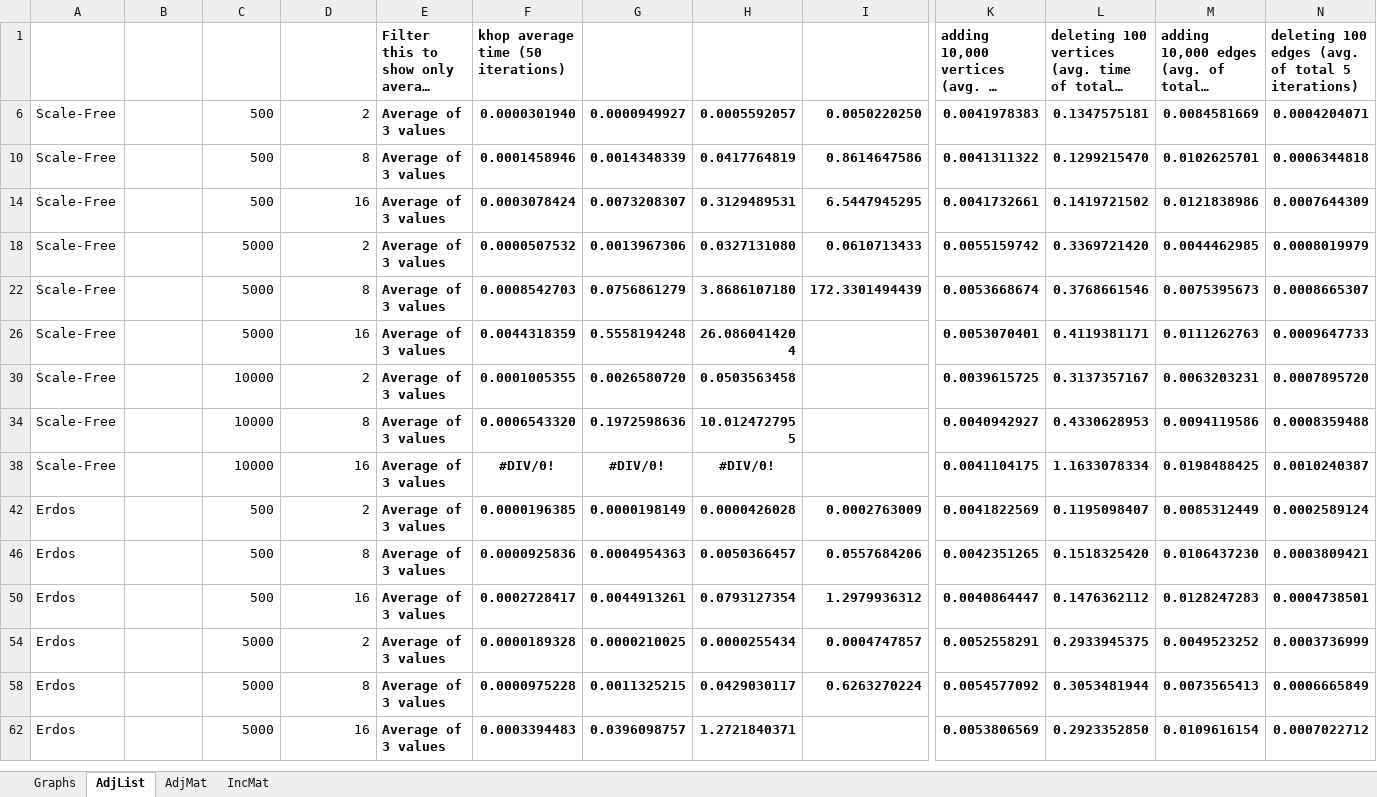
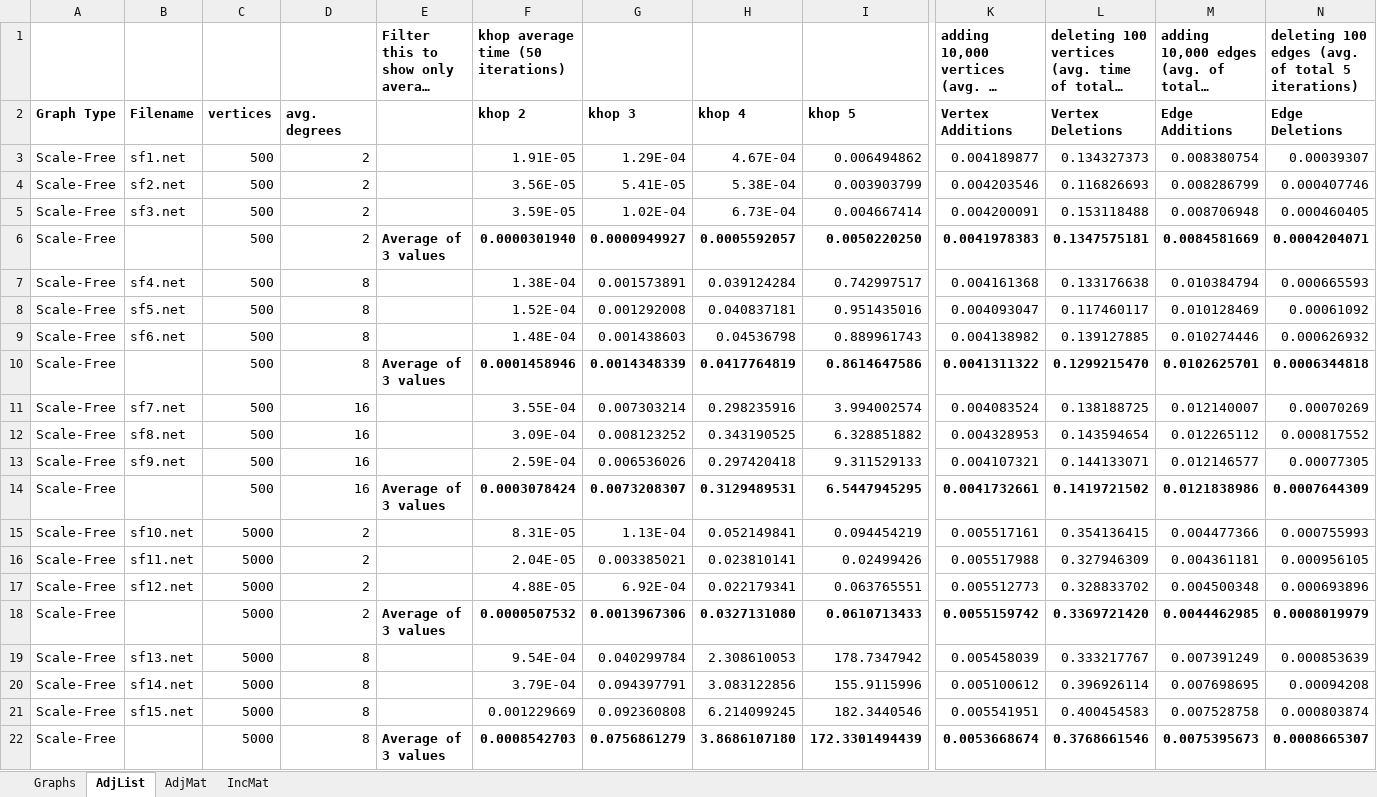
Before and after one commit to MartyMarek/Simulation-of-Covid-Spread-using-Graphs, an Excel workbook: Data/Scenarios/Graph List and Stats.xlsx, sheet AdjList, drawn as a sheet; only a part is shown, gaps mark what is left out; the shorter side is filled out with more unchanged rows; long unchanged cells end in …; values as stored, in another font and other column widths than the file's, no borders; rows hold the shown columns only; the diff covers the shown part only; the diff names each change by its address in the sheet, - before the commit and + after, or states it on an @@ line.

```diff
--- a/Data/Scenarios/Graph List and Stats.xlsx (sheet AdjList)
+++ b/Data/Scenarios/Graph List and Stats.xlsx (sheet AdjList)
@@ row 2 unhidden: Graph Type | Filename | vertices | avg. degrees |  | khop 2 | khop 3 | khop 4 | khop 5 | Vertex Additions | Vertex Deletions | Edge Additions | Edge Deletions @@
@@ row 3 unhidden: Scale-Free | sf1.net | 500 | 2 |  | 1.91E-05 | 1.29E-04 | 4.67E-04 | 0.006494862 | 0.004189877 | 0.134327373 | 0.008380754 | 0.00039307 @@
@@ row 4 unhidden: Scale-Free | sf2.net | 500 | 2 |  | 3.56E-05 | 5.41E-05 | 5.38E-04 | 0.003903799 | 0.004203546 | 0.116826693 | 0.008286799 | 0.000407746 @@
@@ row 5 unhidden: Scale-Free | sf3.net | 500 | 2 |  | 3.59E-05 | 1.02E-04 | 6.73E-04 | 0.004667414 | 0.004200091 | 0.153118488 | 0.008706948 | 0.000460405 @@
@@ row 7 unhidden: Scale-Free | sf4.net | 500 | 8 |  | 1.38E-04 | 0.001573891 | 0.039124284 | 0.742997517 | 0.004161368 | 0.133176638 | 0.010384794 | 0.000665593 @@
@@ row 8 unhidden: Scale-Free | sf5.net | 500 | 8 |  | 1.52E-04 | 0.001292008 | 0.040837181 | 0.951435016 | 0.004093047 | 0.117460117 | 0.010128469 | 0.00061092 @@
@@ row 9 unhidden: Scale-Free | sf6.net | 500 | 8 |  | 1.48E-04 | 0.001438603 | 0.04536798 | 0.889961743 | 0.004138982 | 0.139127885 | 0.010274446 | 0.000626932 @@
@@ row 11 unhidden: Scale-Free | sf7.net | 500 | 16 |  | 3.55E-04 | 0.007303214 | 0.298235916 | 3.994002574 | 0.004083524 | 0.138188725 | 0.012140007 | 0.00070269 @@
@@ row 12 unhidden: Scale-Free | sf8.net | 500 | 16 |  | 3.09E-04 | 0.008123252 | 0.343190525 | 6.328851882 | 0.004328953 | 0.143594654 | 0.012265112 | 0.000817552 @@
@@ row 13 unhidden: Scale-Free | sf9.net | 500 | 16 |  | 2.59E-04 | 0.006536026 | 0.297420418 | 9.311529133 | 0.004107321 | 0.144133071 | 0.012146577 | 0.00077305 @@
@@ row 15 unhidden: Scale-Free | sf10.net | 5000 | 2 |  | 8.31E-05 | 1.13E-04 | 0.052149841 | 0.094454219 | 0.005517161 | 0.354136415 | 0.004477366 | 0.000755993 @@
@@ row 16 unhidden: Scale-Free | sf11.net | 5000 | 2 |  | 2.04E-05 | 0.003385021 | 0.023810141 | 0.02499426 | 0.005517988 | 0.327946309 | 0.004361181 | 0.000956105 @@
@@ row 17 unhidden: Scale-Free | sf12.net | 5000 | 2 |  | 4.88E-05 | 6.92E-04 | 0.022179341 | 0.063765551 | 0.005512773 | 0.328833702 | 0.004500348 | 0.000693896 @@
@@ row 19 unhidden: Scale-Free | sf13.net | 5000 | 8 |  | 9.54E-04 | 0.040299784 | 2.308610053 | 178.7347942 | 0.005458039 | 0.333217767 | 0.007391249 | 0.000853639 @@
@@ row 20 unhidden: Scale-Free | sf14.net | 5000 | 8 |  | 3.79E-04 | 0.094397791 | 3.083122856 | 155.9115996 | 0.005100612 | 0.396926114 | 0.007698695 | 0.00094208 @@
@@ row 21 unhidden: Scale-Free | sf15.net | 5000 | 8 |  | 0.001229669 | 0.092360808 | 6.214099245 | 182.3440546 | 0.005541951 | 0.400454583 | 0.007528758 | 0.000803874 @@
```
Also changed, not shown: 39 hidden or unhidden rows elsewhere in this sheet, Data/Scenarios/SIR Simulation/Simulation Data (Tidy).xlsx, 33 other files.
